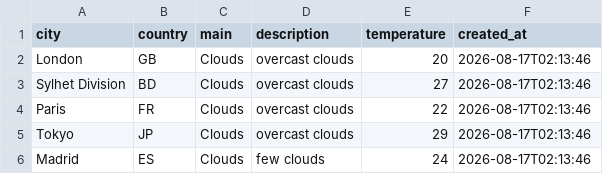
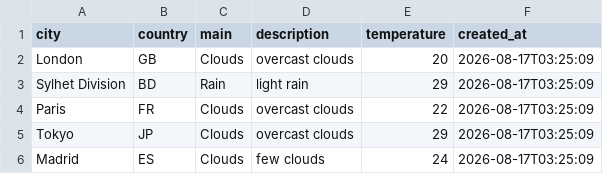
Before and after one commit to amzzz930/amin_repository, a CSV file: weather_data.csv, drawn as a sheet.

```diff
--- a/weather_data.csv
+++ b/weather_data.csv
@@ -1,6 +1,6 @@
 city,country,main,description,temperature,created_at
-London,GB,Clouds,overcast clouds,20,2026-08-17T02:13:46
-Sylhet Division,BD,Clouds,overcast clouds,27,2026-08-17T02:13:46
-Paris,FR,Clouds,overcast clouds,22,2026-08-17T02:13:46
-Tokyo,JP,Clouds,overcast clouds,29,2026-08-17T02:13:46
-Madrid,ES,Clouds,few clouds,24,2026-08-17T02:13:46
+London,GB,Clouds,overcast clouds,20,2026-08-17T03:25:09
+Sylhet Division,BD,Rain,light rain,29,2026-08-17T03:25:09
+Paris,FR,Clouds,overcast clouds,22,2026-08-17T03:25:09
+Tokyo,JP,Clouds,overcast clouds,29,2026-08-17T03:25:09
+Madrid,ES,Clouds,few clouds,24,2026-08-17T03:25:09
```
